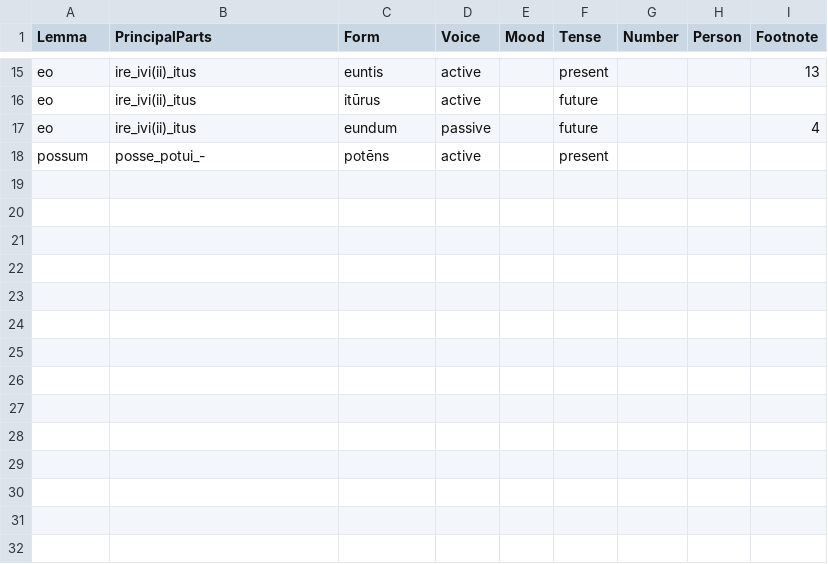
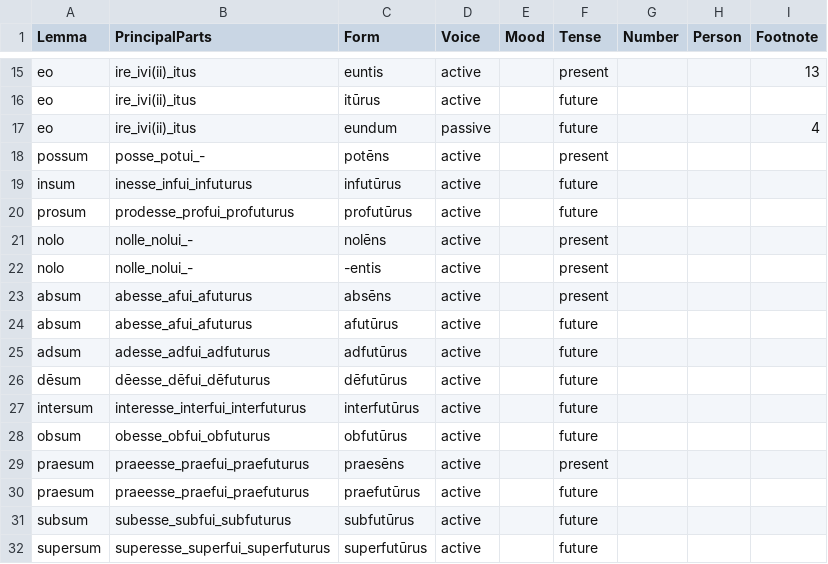
Before and after one commit to alpheios-project/inflection-tables, a CSV file: lib/lang/latin/data/participle/forms.csv, drawn as a sheet; only a part is shown, gaps mark what is left out; the diff names each change by its address in the sheet, - before the commit and + after, or states it on an @@ line.

Commit message:
added some participles

```diff
--- a/lib/lang/latin/data/participle/forms.csv
+++ b/lib/lang/latin/data/participle/forms.csv
+row 19: insum | inesse_infui_infuturus | infutūrus | active |  | future
+row 20: prosum | prodesse_profui_profuturus | profutūrus | active |  | future
+row 21: nolo | nolle_nolui_- | nolēns | active |  | present
+row 22: nolo | nolle_nolui_- | -entis | active |  | present
+row 23: absum | abesse_afui_afuturus | absēns | active |  | present
+row 24: absum | abesse_afui_afuturus | afutūrus | active |  | future
+row 25: adsum | adesse_adfui_adfuturus | adfutūrus | active |  | future
+row 26: dēsum | dēesse_dēfui_dēfuturus | dēfutūrus | active |  | future
+row 27: intersum | interesse_interfui_interfuturus | interfutūrus | active |  | future
+row 28: obsum | obesse_obfui_obfuturus | obfutūrus | active |  | future
+row 29: praesum | praeesse_praefui_praefuturus | praesēns | active |  | present
+row 30: praesum | praeesse_praefui_praefuturus | praefutūrus | active |  | future
+row 31: subsum | subesse_subfui_subfuturus | subfutūrus | active |  | future
+row 32: supersum | superesse_superfui_superfuturus | superfutūrus | active |  | future
```
